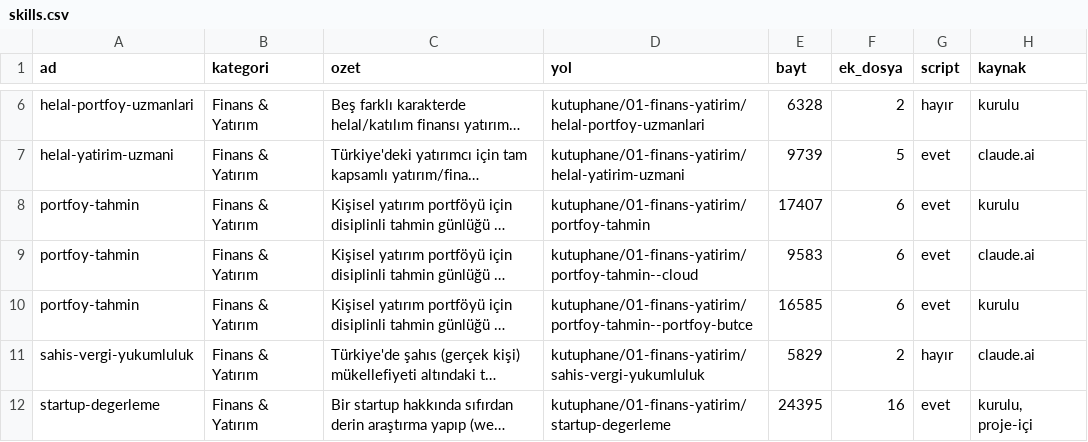
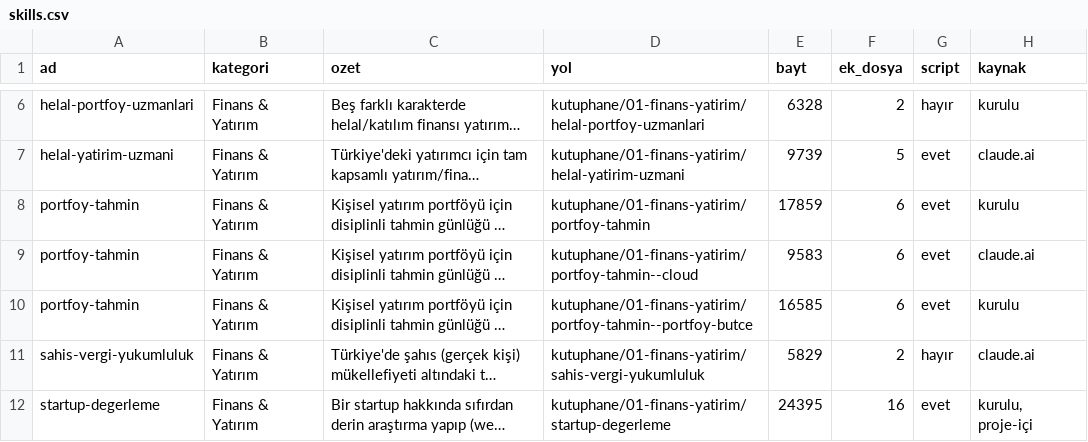
Before and after one commit to farukciftler/skills, a CSV file: katalog/skills.csv, drawn as a sheet; only a part is shown, gaps mark what is left out; long unchanged cells end in …; the diff covers the shown part only; the diff names each change by its address in the sheet, - before the commit and + after, or states it on an @@ line.

```diff
--- a/katalog/skills.csv
+++ b/katalog/skills.csv
-E8 (bayt): 17407
+E8 (bayt): 17859
```
Also changed, not shown: 1 added row and 2 edited cells elsewhere in this file, 22 other files.
